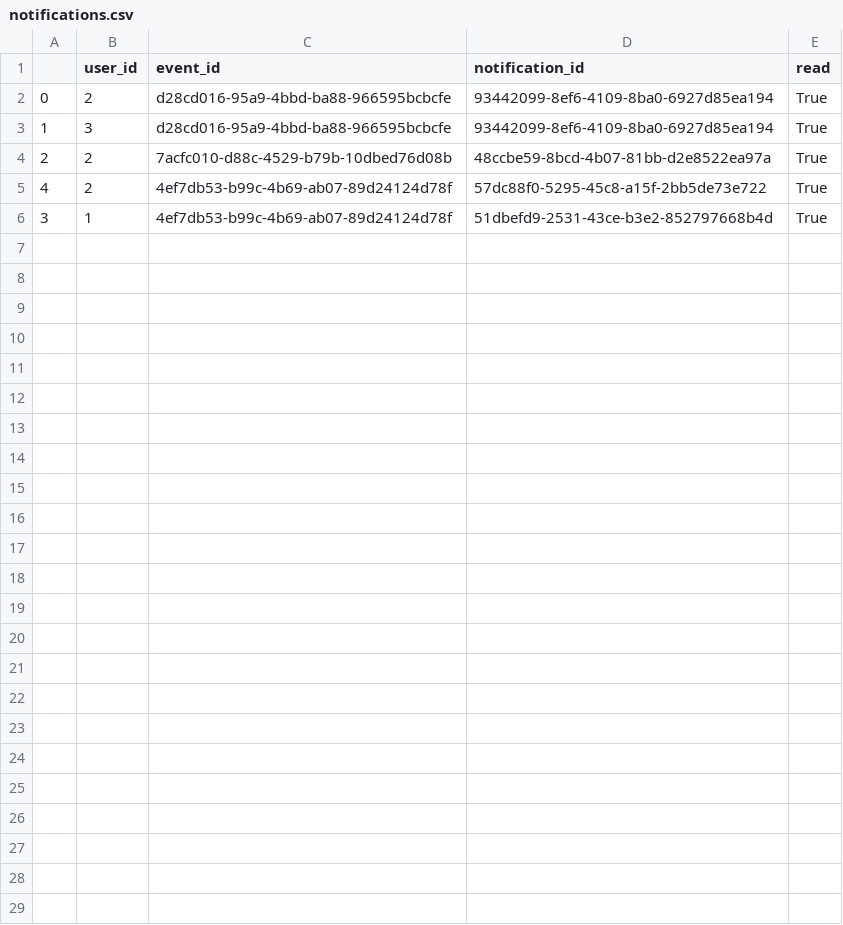
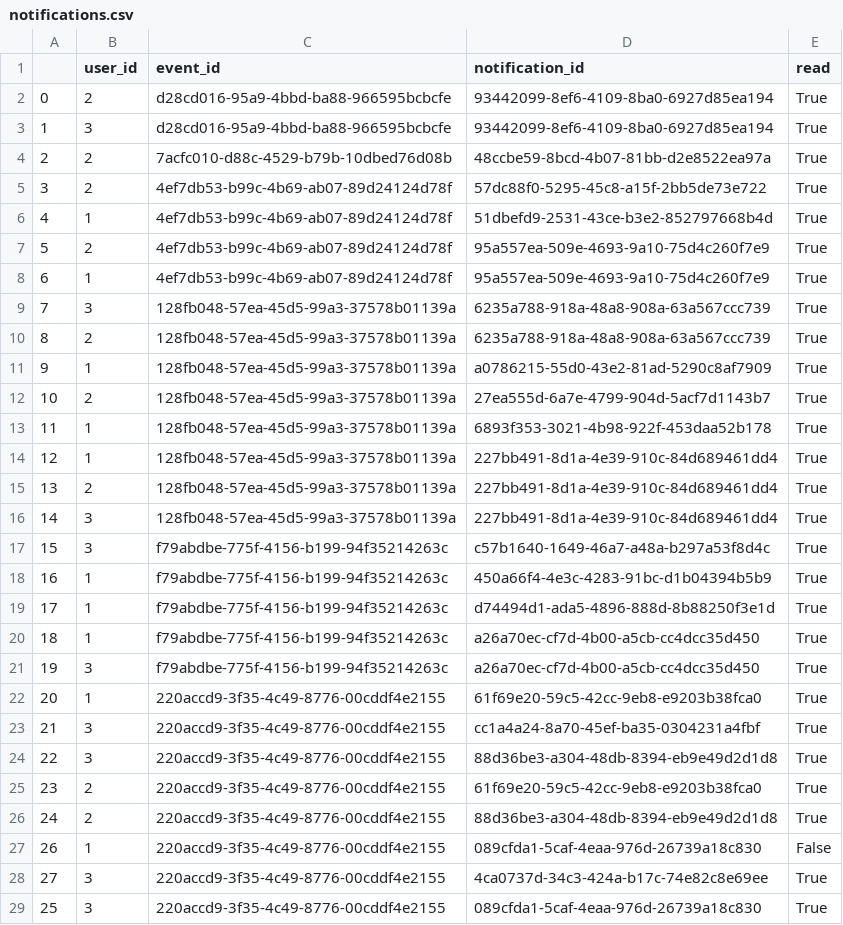
Before and after one commit to nicolasfigueiredo/tcc-mecatronica, a CSV file: db/notifications.csv, drawn as a sheet.

Commit message:
Gera notificações de 'schedule_event_on_gcalendar' após o horário final ser decidido

```diff
--- a/db/notifications.csv
+++ b/db/notifications.csv
@@ -4,3 +4,26 @@
 2,2,7acfc010-d88c-4529-b79b-10dbed76d08b,48ccbe59-8bcd-4b07-81bb-d2e8522ea97a,True
-4,2,4ef7db53-b99c-4b69-ab07-89d24124d78f,57dc88f0-5295-45c8-a15f-2bb5de73e722,True
-3,1,4ef7db53-b99c-4b69-ab07-89d24124d78f,51dbefd9-2531-43ce-b3e2-852797668b4d,True
+3,2,4ef7db53-b99c-4b69-ab07-89d24124d78f,57dc88f0-5295-45c8-a15f-2bb5de73e722,True
+4,1,4ef7db53-b99c-4b69-ab07-89d24124d78f,51dbefd9-2531-43ce-b3e2-852797668b4d,True
+5,2,4ef7db53-b99c-4b69-ab07-89d24124d78f,95a557ea-509e-4693-9a10-75d4c260f7e9,True
+6,1,4ef7db53-b99c-4b69-ab07-89d24124d78f,95a557ea-509e-4693-9a10-75d4c260f7e9,True
+7,3,128fb048-57ea-45d5-99a3-37578b01139a,6235a788-918a-48a8-908a-63a567ccc739,True
+8,2,128fb048-57ea-45d5-99a3-37578b01139a,6235a788-918a-48a8-908a-63a567ccc739,True
+9,1,128fb048-57ea-45d5-99a3-37578b01139a,a0786215-55d0-43e2-81ad-5290c8af7909,True
+10,2,128fb048-57ea-45d5-99a3-37578b01139a,27ea555d-6a7e-4799-904d-5acf7d1143b7,True
+11,1,128fb048-57ea-45d5-99a3-37578b01139a,6893f353-3021-4b98-922f-453daa52b178,True
+12,1,128fb048-57ea-45d5-99a3-37578b01139a,227bb491-8d1a-4e39-910c-84d689461dd4,True
+13,2,128fb048-57ea-45d5-99a3-37578b01139a,227bb491-8d1a-4e39-910c-84d689461dd4,True
+14,3,128fb048-57ea-45d5-99a3-37578b01139a,227bb491-8d1a-4e39-910c-84d689461dd4,True
+15,3,f79abdbe-775f-4156-b199-94f35214263c,c57b1640-1649-46a7-a48a-b297a53f8d4c,True
+16,1,f79abdbe-775f-4156-b199-94f35214263c,450a66f4-4e3c-4283-91bc-d1b04394b5b9,True
+17,1,f79abdbe-775f-4156-b199-94f35214263c,d74494d1-ada5-4896-888d-8b88250f3e1d,True
+18,1,f79abdbe-775f-4156-b199-94f35214263c,a26a70ec-cf7d-4b00-a5cb-cc4dcc35d450,True
+19,3,f79abdbe-775f-4156-b199-94f35214263c,a26a70ec-cf7d-4b00-a5cb-cc4dcc35d450,True
+20,1,220accd9-3f35-4c49-8776-00cddf4e2155,61f69e20-59c5-42cc-9eb8-e9203b38fca0,True
+21,3,220accd9-3f35-4c49-8776-00cddf4e2155,cc1a4a24-8a70-45ef-ba35-0304231a4fbf,True
+22,3,220accd9-3f35-4c49-8776-00cddf4e2155,88d36be3-a304-48db-8394-eb9e49d2d1d8,True
+23,2,220accd9-3f35-4c49-8776-00cddf4e2155,61f69e20-59c5-42cc-9eb8-e9203b38fca0,True
+24,2,220accd9-3f35-4c49-8776-00cddf4e2155,88d36be3-a304-48db-8394-eb9e49d2d1d8,True
+26,1,220accd9-3f35-4c49-8776-00cddf4e2155,089cfda1-5caf-4eaa-976d-26739a18c830,False
+27,3,220accd9-3f35-4c49-8776-00cddf4e2155,4ca0737d-34c3-424a-b17c-74e82c8e69ee,True
+25,3,220accd9-3f35-4c49-8776-00cddf4e2155,089cfda1-5caf-4eaa-976d-26739a18c830,True
```
Also changed, not shown: 4 other files.
